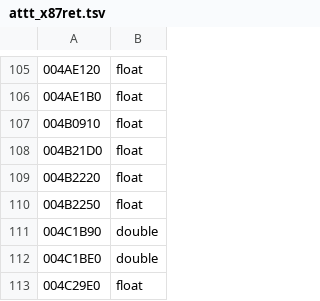
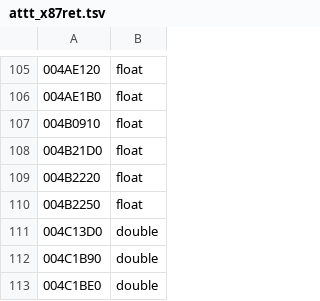
Before and after one commit to Leftaseer/AttT-Fix, a TSV file: decomp/symbols/attt_x87ret.tsv, drawn as a sheet; only a part is shown, gaps mark what is left out; the shorter side is filled out with more unchanged rows.

```diff
--- a/decomp/symbols/attt_x87ret.tsv
+++ b/decomp/symbols/attt_x87ret.tsv
@@ -110,2 +110,3 @@
 004B2250	float
+004C13D0	double
 004C1B90	double
```
